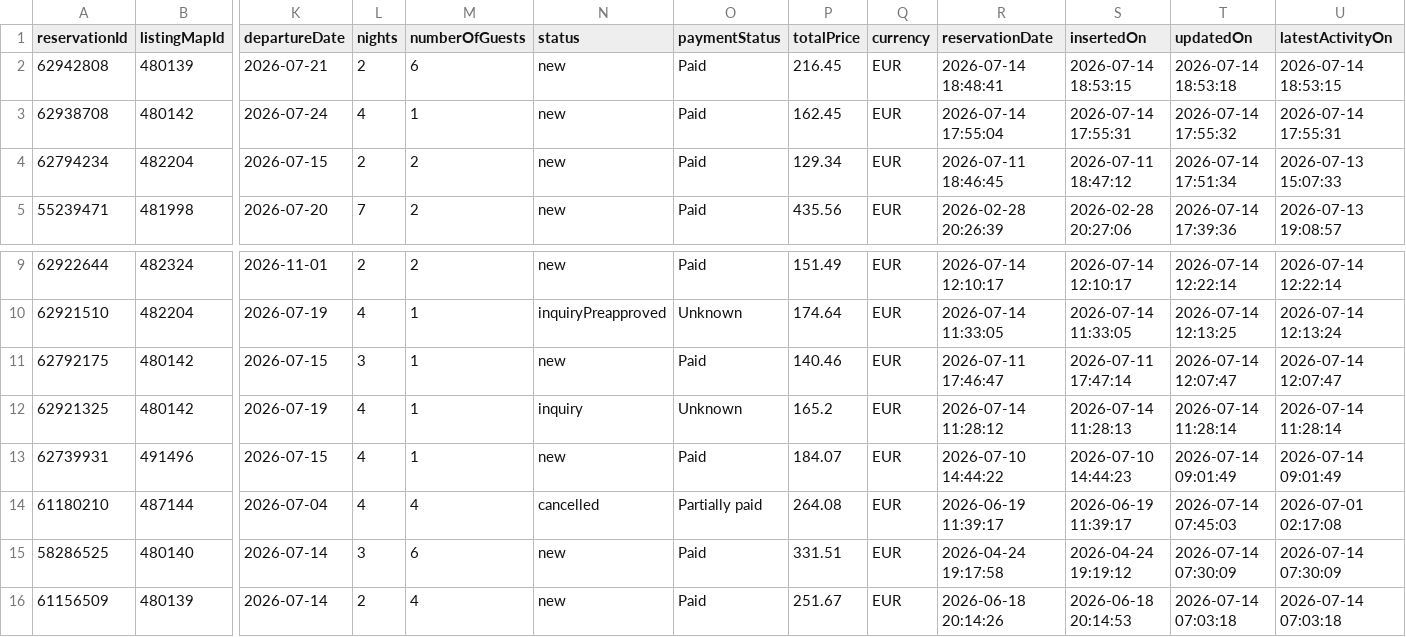
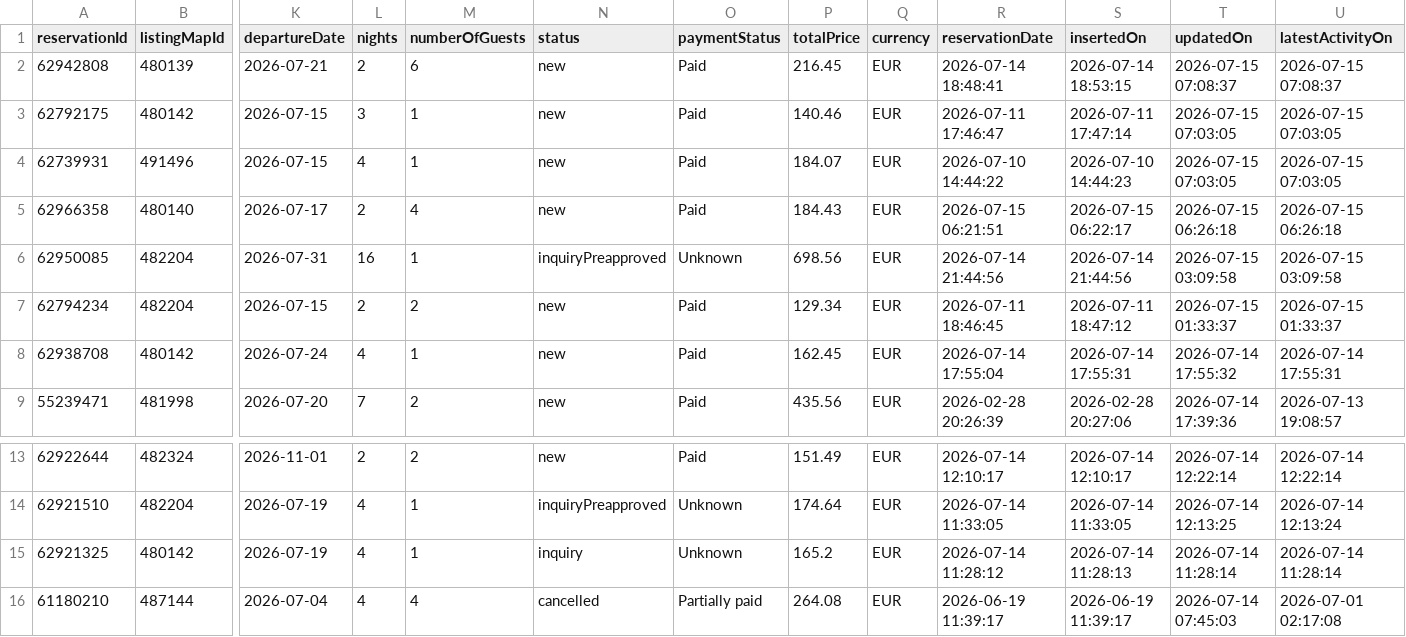
Before and after one commit to eschmitt27/hostaway-reporting, a TSV file: reservations_hostaway.tsv, drawn as a sheet; only a part is shown, gaps mark what is left out; the shorter side is filled out with more unchanged rows; removed rows and columns are numbered as before the commit, all else as after; rows hold the shown columns only; the diff names each change by its address in the sheet, - before the commit and + after, or states it on an @@ line.

```diff
--- a/reservations_hostaway.tsv
+++ b/reservations_hostaway.tsv
-T2 (updatedOn): 2026-07-14 18:53:18
+T2 (updatedOn): 2026-07-15 07:08:37
-U2 (latestActivityOn): 2026-07-14 18:53:15
+U2 (latestActivityOn): 2026-07-15 07:08:37
+row 3: 62792175 | 480142 | 2026-07-15 | 3 | 1 | new | Paid | 140.46 | EUR | 2026-07-11 17:46:47 | 2026-07-11 17:47:14 | 2026-07-15 07:03:05 | 2026-07-15 07:03:05
+row 4: 62739931 | 491496 | 2026-07-15 | 4 | 1 | new | Paid | 184.07 | EUR | 2026-07-10 14:44:22 | 2026-07-10 14:44:23 | 2026-07-15 07:03:05 | 2026-07-15 07:03:05
+row 5: 62966358 | 480140 | 2026-07-17 | 2 | 4 | new | Paid | 184.43 | EUR | 2026-07-15 06:21:51 | 2026-07-15 06:22:17 | 2026-07-15 06:26:18 | 2026-07-15 06:26:18
+row 6: 62950085 | 482204 | 2026-07-31 | 16 | 1 | inquiryPreapproved | Unknown | 698.56 | EUR | 2026-07-14 21:44:56 | 2026-07-14 21:44:56 | 2026-07-15 03:09:58 | 2026-07-15 03:09:58
+row 7: 62794234 | 482204 | 2026-07-15 | 2 | 2 | new | Paid | 129.34 | EUR | 2026-07-11 18:46:45 | 2026-07-11 18:47:12 | 2026-07-15 01:33:37 | 2026-07-15 01:33:37
-row 4: 62794234 | 482204 | 2026-07-15 | 2 | 2 | new | Paid | 129.34 | EUR | 2026-07-11 18:46:45 | 2026-07-11 18:47:12 | 2026-07-14 17:51:34 | 2026-07-13 15:07:33
-row 11: 62792175 | 480142 | 2026-07-15 | 3 | 1 | new | Paid | 140.46 | EUR | 2026-07-11 17:46:47 | 2026-07-11 17:47:14 | 2026-07-14 12:07:47 | 2026-07-14 12:07:47
-row 13: 62739931 | 491496 | 2026-07-15 | 4 | 1 | new | Paid | 184.07 | EUR | 2026-07-10 14:44:22 | 2026-07-10 14:44:23 | 2026-07-14 09:01:49 | 2026-07-14 09:01:49
```
Also changed, not shown: hostaway_reporting_final.tsv, 1 other file.
